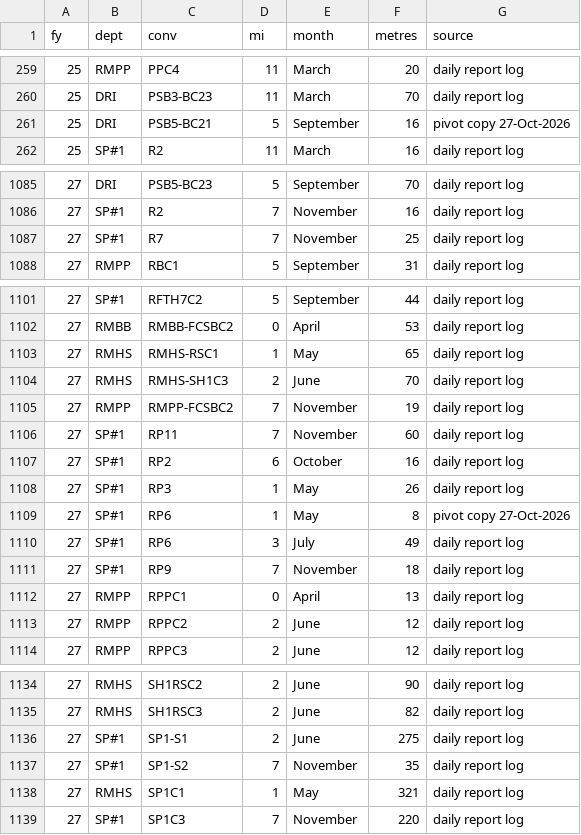
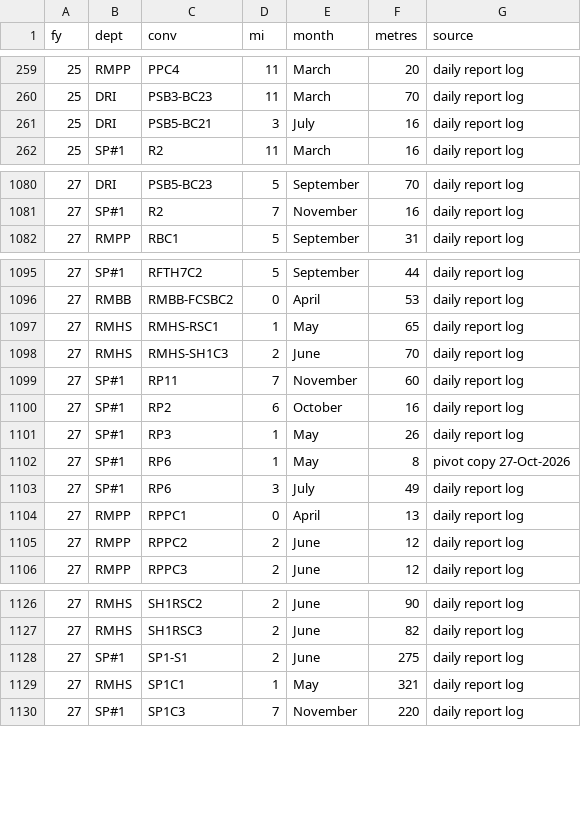
Before and after one commit to KUMARPRASHANT1408/THICKNESS-DASHBOARD, a CSV file: sbc_monthly.csv, drawn as a sheet; only a part is shown, gaps mark what is left out; the diff covers the shown part only.

```diff
--- a/sbc_monthly.csv
+++ b/sbc_monthly.csv
@@ -260,3 +260,3 @@ fy,dept,conv,mi,month,metres,source
 25,DRI,PSB3-BC23,11,March,70,daily report log
-25,DRI,PSB5-BC21,5,September,16,pivot copy 27-Oct-2026
+25,DRI,PSB5-BC21,3,July,16,daily report log
 25,SP#1,R2,11,March,16,daily report log
@@ -1086,3 +1081,2 @@ fy,dept,conv,mi,month,metres,source
 27,SP#1,R2,7,November,16,daily report log
-27,SP#1,R7,7,November,25,daily report log
 27,RMPP,RBC1,5,September,31,daily report log
@@ -1104,3 +1098,2 @@ fy,dept,conv,mi,month,metres,source
 27,RMHS,RMHS-SH1C3,2,June,70,daily report log
-27,RMPP,RMPP-FCSBC2,7,November,19,daily report log
 27,SP#1,RP11,7,November,60,daily report log
@@ -1110,3 +1103,2 @@ fy,dept,conv,mi,month,metres,source
 27,SP#1,RP6,3,July,49,daily report log
-27,SP#1,RP9,7,November,18,daily report log
 27,RMPP,RPPC1,0,April,13,daily report log
@@ -1136,3 +1128,2 @@ fy,dept,conv,mi,month,metres,source
 27,SP#1,SP1-S1,2,June,275,daily report log
-27,SP#1,SP1-S2,7,November,35,daily report log
 27,RMHS,SP1C1,1,May,321,daily report log
```
Also changed, not shown: 5 removed rows elsewhere in this file, abn.csv, consumption_log.csv, 5 other files.
